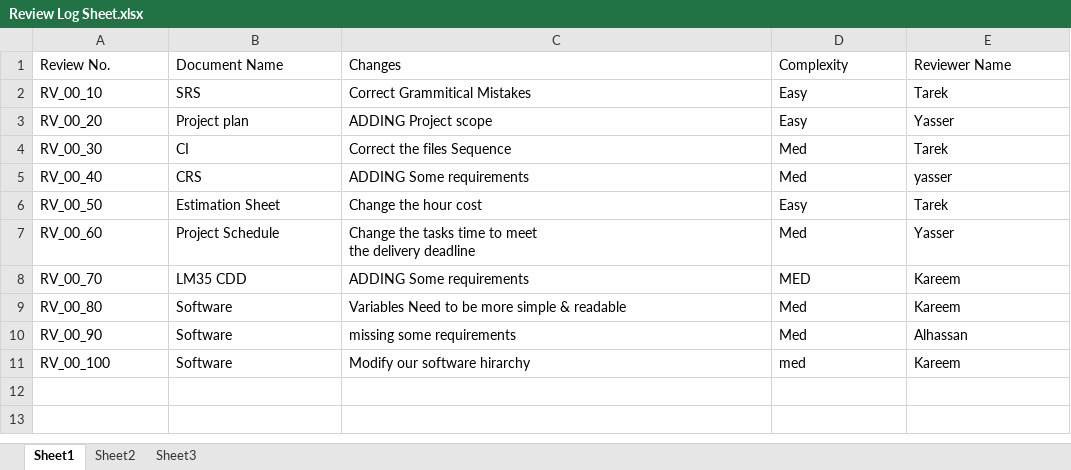
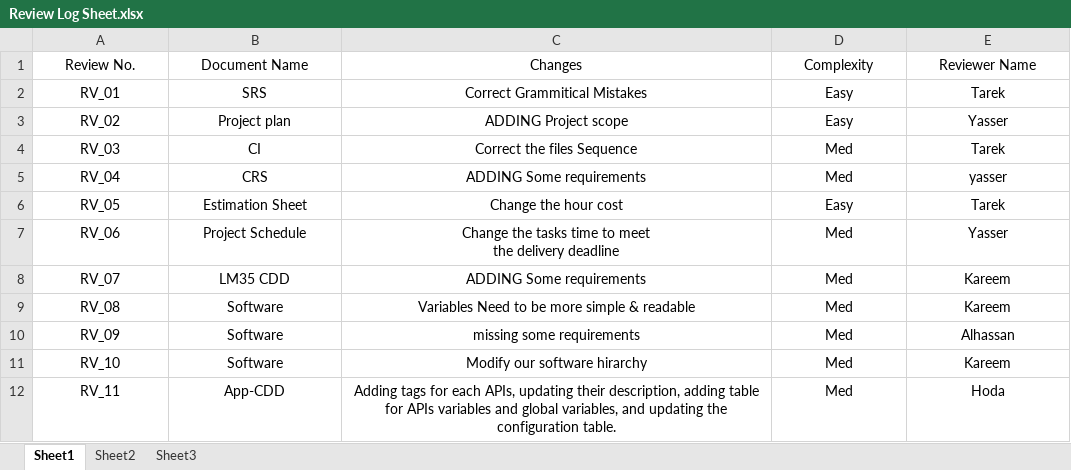
Before and after one commit to KareemGalal/Fan-Controller-System, an Excel workbook: Review Log/Review Log Sheet.xlsx, sheet Sheet1, drawn as a sheet; values as stored, in another font and other column widths than the file's, no borders; table styles not drawn; the diff names each change by its address in the sheet, - before the commit and + after, or states it on an @@ line.

Commit message:
update

```diff
--- a/Review Log/Review Log Sheet.xlsx (sheet Sheet1)
+++ b/Review Log/Review Log Sheet.xlsx (sheet Sheet1)
-A1:E11 alignment: left
+A1:E11 alignment: center
-A2: RV_00_10
+A2: RV_01
-A3: RV_00_20
+A3: RV_02
-A4: RV_00_30
+A4: RV_03
-A5: RV_00_40
+A5: RV_04
-A6: RV_00_50
+A6: RV_05
-A7: RV_00_60
+A7: RV_06
-A8: RV_00_70
+A8: RV_07
-D8: MED
+D8: Med
-A9: RV_00_80
+A9: RV_08
-A10: RV_00_90
+A10: RV_09
-A11: RV_00_100
+A11: RV_10
-D11: med
+D11: Med
+row 12: RV_11 | App-CDD | Adding tags for each APIs, updating their description, adding table for APIs variables and global variables, and updating the configuration table. | Med | Hoda
```
